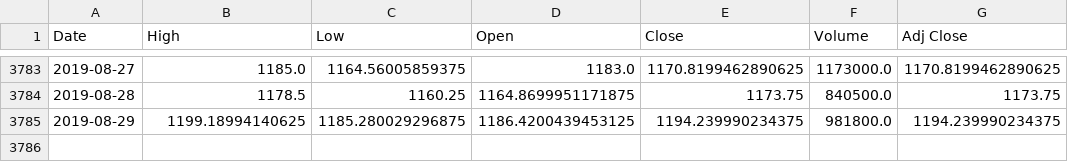
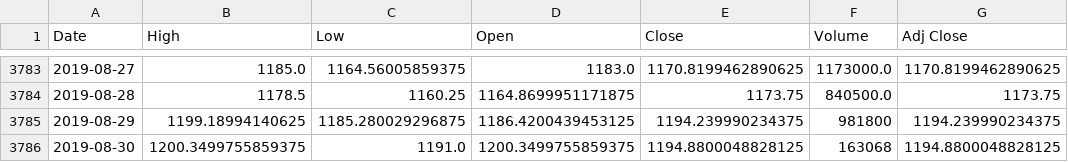
Before and after one commit to yutongliuytl/Stock-price-prediction, a CSV file: stocks_data/GOOGL.csv, drawn as a sheet; only a part is shown, gaps mark what is left out.

```diff
--- a/stocks_data/GOOGL.csv
+++ b/stocks_data/GOOGL.csv
@@ -3784,2 +3784,3 @@ Date,High,Low,Open,Close,Volume,Adj Close
 2019-08-28,1178.5,1160.25,1164.8699951171875,1173.75,840500.0,1173.75
-2019-08-29,1199.18994140625,1185.280029296875,1186.4200439453125,1194.239990234375,981800.0,1194.239990234375
+2019-08-29,1199.18994140625,1185.280029296875,1186.4200439453125,1194.239990234375,981800,1194.239990234375
+2019-08-30,1200.3499755859375,1191.0,1200.3499755859375,1194.8800048828125,163068,1194.8800048828125
```
Also changed, not shown: stocks_data/AAPL.csv, stocks_data/MSFT.csv, 2 other files.
